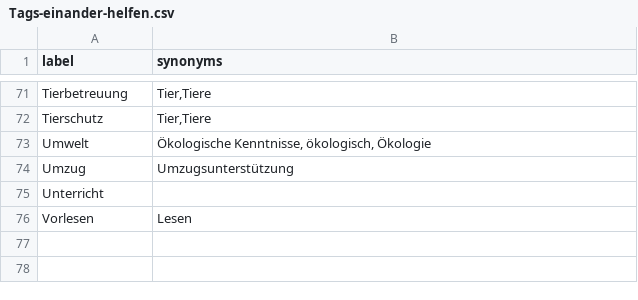
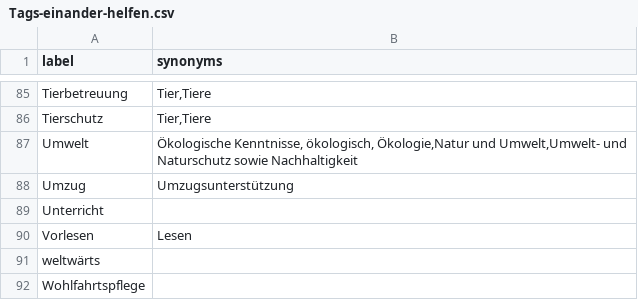
Before and after one commit to hochschule-darmstadt/einander-helfen, a CSV file: app/src/resources/tags/Tags-einander-helfen.csv, drawn as a sheet; only a part is shown, gaps mark what is left out; the diff covers the shown part only.

```diff
--- a/app/src/resources/tags/Tags-einander-helfen.csv
+++ b/app/src/resources/tags/Tags-einander-helfen.csv
@@ -72,3 +86,3 @@ Tierbetreuung;Tier,Tiere
 Tierschutz;Tier,Tiere
-Umwelt;Ökologische Kenntnisse, ökologisch, Ökologie
+Umwelt;Ökologische Kenntnisse, ökologisch, Ökologie,Natur und Umwelt,Umwelt- und Naturschutz sowie Nachhaltigkeit
 Umzug;Umzugsunterstützung
@@ -76 +90,3 @@ Unterricht;
 Vorlesen;Lesen
+weltwärts;
+Wohlfahrtspflege;
```
Also changed, not shown: 16 added rows, 2 removed rows and 8 edited cells elsewhere in this file, 1 other file.
